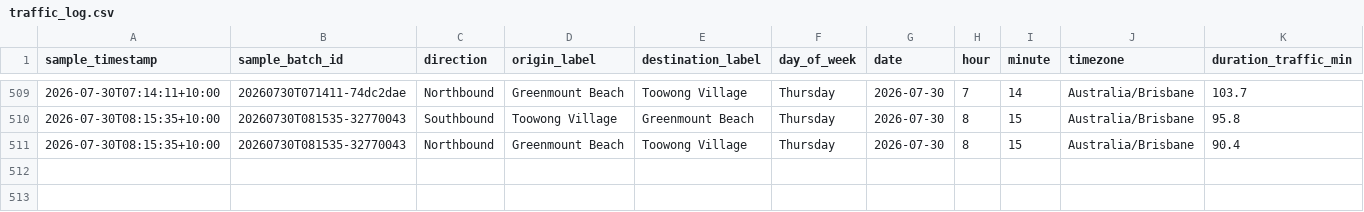
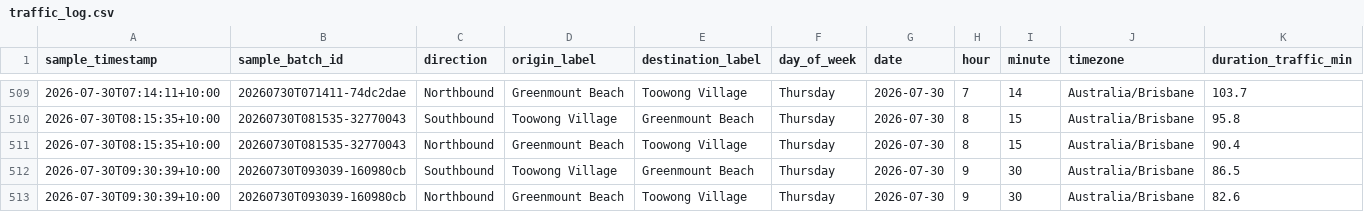
Before and after one commit to buenastardes1015/Routes_API, a CSV file: traffic_log.csv, drawn as a sheet; only a part is shown, gaps mark what is left out; rows hold the shown columns only; the diff names each change by its address in the sheet, - before the commit and + after, or states it on an @@ line.

```diff
--- a/traffic_log.csv
+++ b/traffic_log.csv
+row 512: 2026-07-30T09:30:39+10:00 | 20260730T093039-160980cb | Southbound | Toowong Village | Greenmount Beach | Thursday | 2026-07-30 | 9 | 30 | Australia/Brisbane | 86.5
+row 513: 2026-07-30T09:30:39+10:00 | 20260730T093039-160980cb | Northbound | Greenmount Beach | Toowong Village | Thursday | 2026-07-30 | 9 | 30 | Australia/Brisbane | 82.6
```
